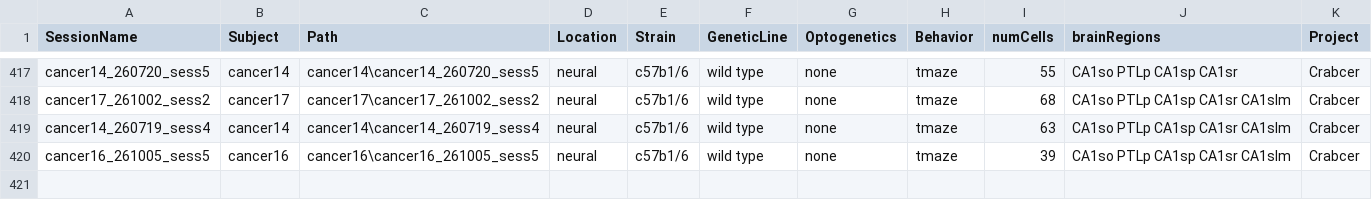
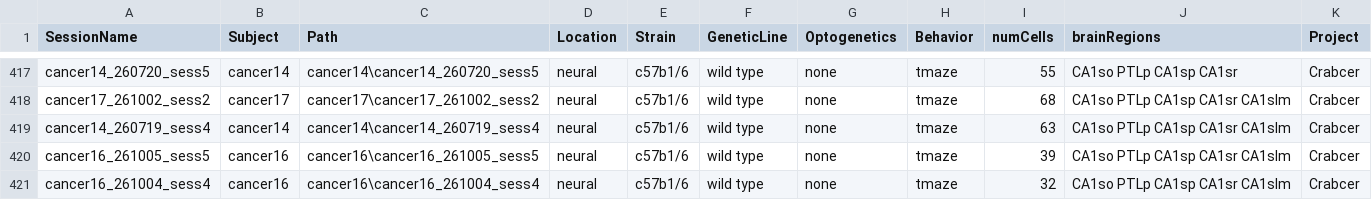
Before and after one commit to valegarman/HippoCookBook, a CSV file: indexedSessions.csv, drawn as a sheet; only a part is shown, gaps mark what is left out; the diff names each change by its address in the sheet, - before the commit and + after, or states it on an @@ line.

Commit message:
Added cancer16_sess4

```diff
--- a/indexedSessions.csv
+++ b/indexedSessions.csv
+row 421: cancer16_261004_sess4 | cancer16 | cancer16\cancer16_261004_sess4 | neural | c57b1/6 | wild type | none | tmaze | 32 | CA1so PTLp CA1sp CA1sr CA1slm | Crabcer
```
